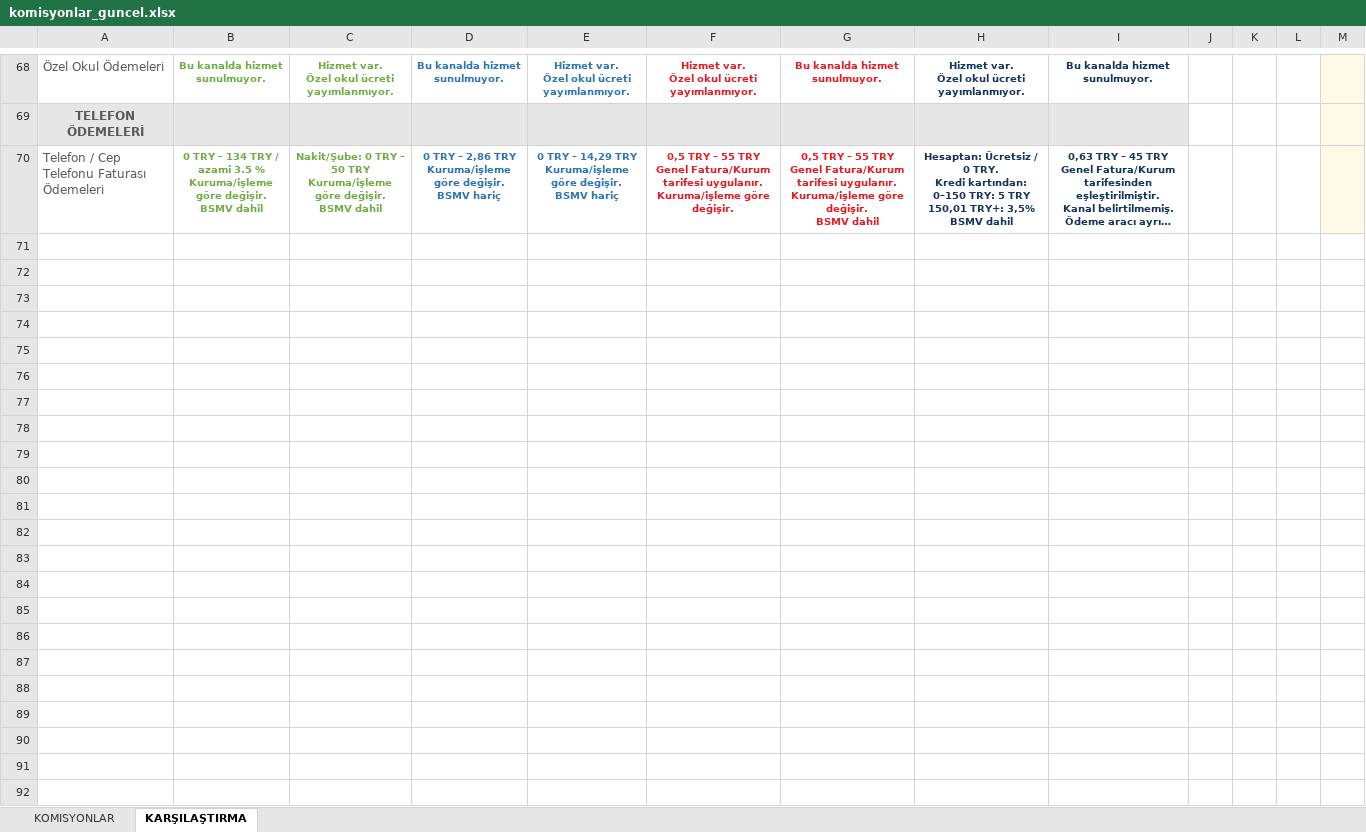
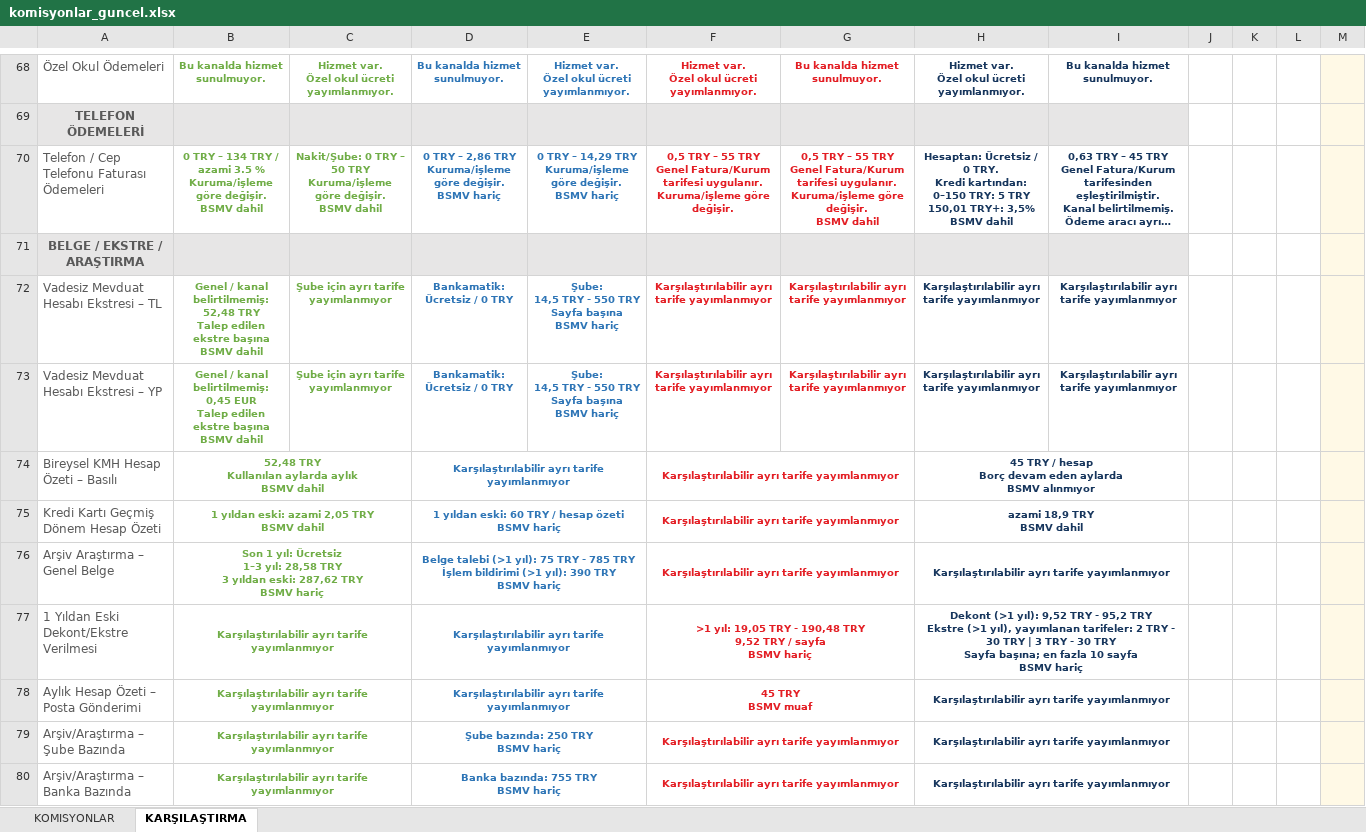
Before and after one commit to ozgeyamc/komisyon_analiz, an Excel workbook: komisyonlar_guncel.xlsx, sheet KARŞILAŞTIRMA, drawn as a sheet; only a part is shown, gaps mark what is left out; long unchanged cells end in …; values as stored, in another font and other column widths than the file's, no borders; ↵ is a line break in a cell; the diff covers the shown part only; the diff names each change by its address in the sheet, - before the commit and + after, or states it on an @@ line.

```diff
--- a/komisyonlar_guncel.xlsx (sheet KARŞILAŞTIRMA)
+++ b/komisyonlar_guncel.xlsx (sheet KARŞILAŞTIRMA)
+row 71: BELGE / EKSTRE / ARAŞTIRMA
+row 72: Vadesiz Mevduat Hesabı Ekstresi – TL | Genel / kanal belirtilmemiş: ↵ 52,48 TRY ↵ Talep edilen ekstre başına ↵ BSMV dahil | Şube için ayrı tarife yayımlanmıyor | Bankamatik: ↵ Ücretsiz / 0 TRY | Şube: ↵ 14,5 TRY - 550 TRY ↵ Sayfa başına ↵ BSMV hariç | Karşılaştırılabilir ayrı tarife yayımlanmıyor | Karşılaştırılabilir ayrı tarife yayımlanmıyor | Karşılaştırılabilir ayrı tarife yayımlanmıyor | Karşılaştırılabilir ayrı tarife yayımlanmıyor
+row 73: Vadesiz Mevduat Hesabı Ekstresi – YP | Genel / kanal belirtilmemiş: ↵ 0,45 EUR ↵ Talep edilen ekstre başına ↵ BSMV dahil | Şube için ayrı tarife yayımlanmıyor | Bankamatik: ↵ Ücretsiz / 0 TRY | Şube: ↵ 14,5 TRY - 550 TRY ↵ Sayfa başına ↵ BSMV hariç | Karşılaştırılabilir ayrı tarife yayımlanmıyor | Karşılaştırılabilir ayrı tarife yayımlanmıyor | Karşılaştırılabilir ayrı tarife yayımlanmıyor | Karşılaştırılabilir ayrı tarife yayımlanmıyor
+row 74: Bireysel KMH Hesap Özeti – Basılı | 52,48 TRY ↵ Kullanılan aylarda aylık ↵ BSMV dahil |  | Karşılaştırılabilir ayrı tarife yayımlanmıyor |  | Karşılaştırılabilir ayrı tarife yayımlanmıyor |  | 45 TRY / hesap ↵ Borç devam eden aylarda ↵ BSMV alınmıyor
+row 75: Kredi Kartı Geçmiş Dönem Hesap Özeti | 1 yıldan eski: azami 2,05 TRY ↵ BSMV dahil |  | 1 yıldan eski: 60 TRY / hesap özeti ↵ BSMV hariç |  | Karşılaştırılabilir ayrı tarife yayımlanmıyor |  | azami 18,9 TRY ↵ BSMV dahil
+row 76: Arşiv Araştırma – Genel Belge | Son 1 yıl: Ücretsiz ↵ 1–3 yıl: 28,58 TRY ↵ 3 yıldan eski: 287,62 TRY ↵ BSMV hariç |  | Belge talebi (>1 yıl): 75 TRY - 785 TRY ↵ İşlem bildirimi (>1 yıl): 390 TRY ↵ BSMV hariç |  | Karşılaştırılabilir ayrı tarife yayımlanmıyor |  | Karşılaştırılabilir ayrı tarife yayımlanmıyor
+row 77: 1 Yıldan Eski Dekont/Ekstre Verilmesi | Karşılaştırılabilir ayrı tarife yayımlanmıyor |  | Karşılaştırılabilir ayrı tarife yayımlanmıyor |  | >1 yıl: 19,05 TRY - 190,48 TRY ↵ 9,52 TRY / sayfa ↵ BSMV hariç |  | Dekont (>1 yıl): 9,52 TRY - 95,2 TRY ↵ Ekstre (>1 yıl), yayımlanan tarifeler: 2 TRY - 30 TRY | 3 TRY - 30 TRY ↵ Sayfa başına; en fazla 10 sayfa ↵ BSMV hariç
+row 78: Aylık Hesap Özeti – Posta Gönderimi | Karşılaştırılabilir ayrı tarife yayımlanmıyor |  | Karşılaştırılabilir ayrı tarife yayımlanmıyor |  | 45 TRY ↵ BSMV muaf |  | Karşılaştırılabilir ayrı tarife yayımlanmıyor
+row 79: Arşiv/Araştırma – Şube Bazında | Karşılaştırılabilir ayrı tarife yayımlanmıyor |  | Şube bazında: 250 TRY ↵ BSMV hariç |  | Karşılaştırılabilir ayrı tarife yayımlanmıyor |  | Karşılaştırılabilir ayrı tarife yayımlanmıyor
+row 80: Arşiv/Araştırma – Banka Bazında | Karşılaştırılabilir ayrı tarife yayımlanmıyor |  | Banka bazında: 755 TRY ↵ BSMV hariç |  | Karşılaştırılabilir ayrı tarife yayımlanmıyor |  | Karşılaştırılabilir ayrı tarife yayımlanmıyor
```
Also changed, not shown: 9 added rows elsewhere in this sheet, sheet KOMISYONLAR.
